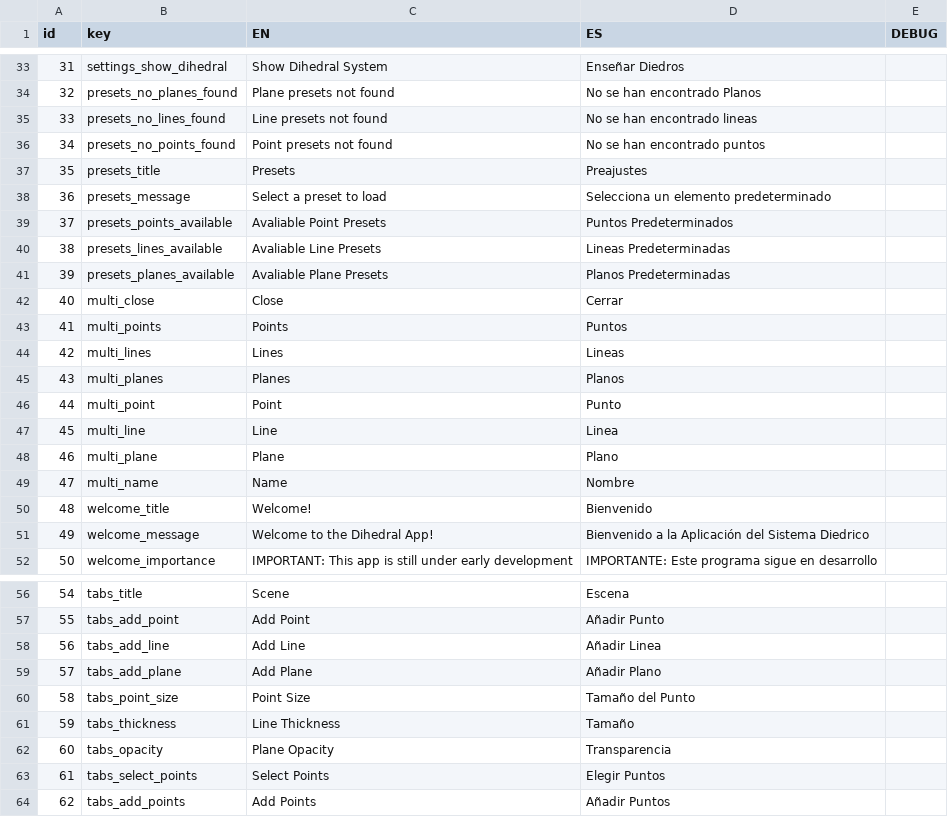
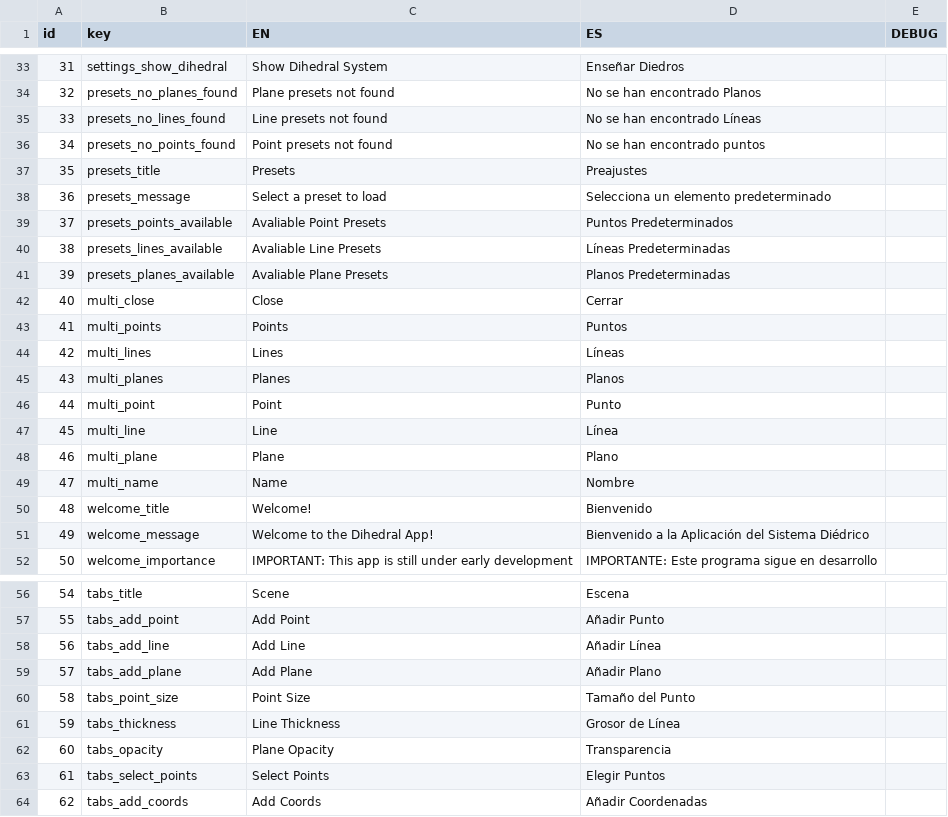
Before and after one commit to AlmartDev/SistemaDiedrico, a CSV file: assets/languages.csv, drawn as a sheet; only a part is shown, gaps mark what is left out; the diff covers the shown part only.

Commit message:
Small translation fixes

```diff
--- a/assets/languages.csv
+++ b/assets/languages.csv
@@ -34,3 +34,3 @@ id,key,EN,ES,DEBUG
 32,presets_no_planes_found,Plane presets not found,No se han encontrado Planos
-33,presets_no_lines_found,Line presets not found,No se han encontrado lineas
+33,presets_no_lines_found,Line presets not found,No se han encontrado Líneas
 34,presets_no_points_found,Point presets not found,No se han encontrado puntos
@@ -39,3 +39,3 @@ id,key,EN,ES,DEBUG
 37,presets_points_available,Avaliable Point Presets,Puntos Predeterminados
-38,presets_lines_available,Avaliable Line Presets,Lineas Predeterminadas
+38,presets_lines_available,Avaliable Line Presets,Líneas Predeterminadas
 39,presets_planes_available,Avaliable Plane Presets,Planos Predeterminadas
@@ -43,6 +43,6 @@ id,key,EN,ES,DEBUG
 41,multi_points,Points,Puntos
-42,multi_lines,Lines,Lineas
+42,multi_lines,Lines,Líneas
 43,multi_planes,Planes,Planos
 44,multi_point,Point,Punto
-45,multi_line,Line,Linea
+45,multi_line,Line,Línea
 46,multi_plane,Plane,Plano
@@ -50,3 +50,3 @@ id,key,EN,ES,DEBUG
 48,welcome_title,Welcome!,Bienvenido
-49,welcome_message,Welcome to the Dihedral App!,Bienvenido a la Aplicación del Sistema Diedrico
+49,welcome_message,Welcome to the Dihedral App!,Bienvenido a la Aplicación del Sistema Diédrico
 50,welcome_importance,IMPORTANT: This app is still under early development,IMPORTANTE: Este programa sigue en desarrollo
@@ -57,8 +57,8 @@ id,key,EN,ES,DEBUG
 55,tabs_add_point,Add Point,Añadir Punto
-56,tabs_add_line,Add Line,Añadir Linea
+56,tabs_add_line,Add Line,Añadir Línea
 57,tabs_add_plane,Add Plane,Añadir Plano
 58,tabs_point_size,Point Size,Tamaño del Punto
-59,tabs_thickness,Line Thickness,Tamaño
+59,tabs_thickness,Line Thickness,Grosor de Línea
 60,tabs_opacity,Plane Opacity,Transparencia
 61,tabs_select_points,Select Points,Elegir Puntos
-62,tabs_add_points,Add Points,Añadir Puntos
+62,tabs_add_coords,Add Coords,Añadir Coordenadas
```
Also changed, not shown: 3 edited cells elsewhere in this file, 1 other file.
